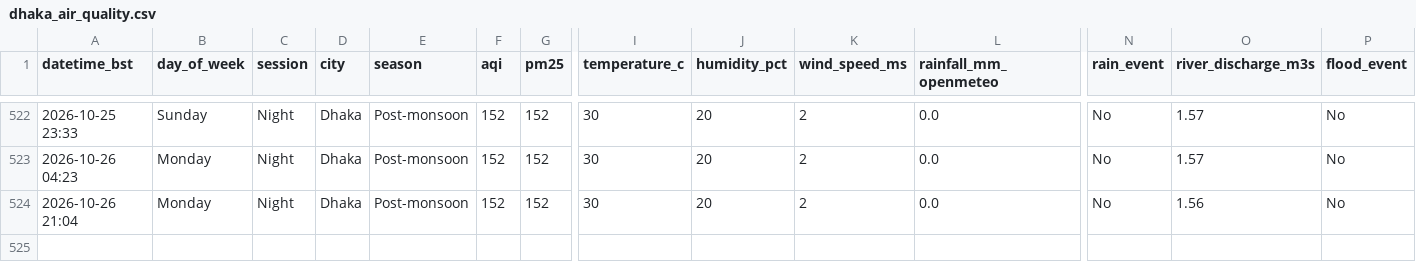
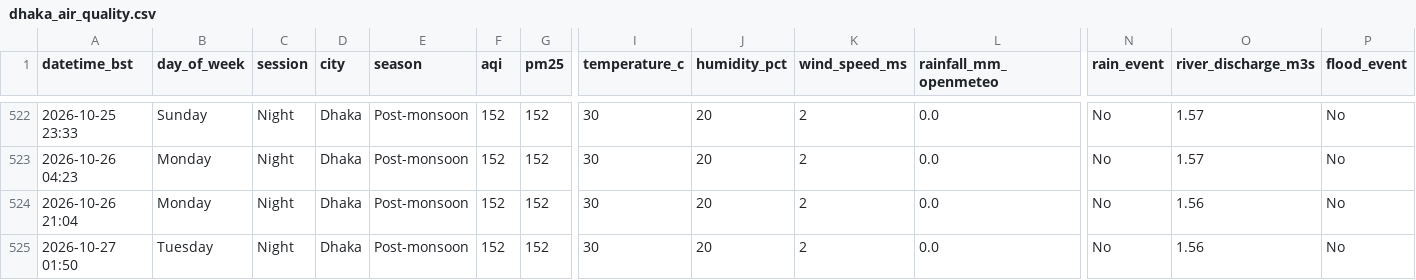
Before and after one commit to tahira489/dhaka-aqi-and-floods, a CSV file: dhaka_air_quality.csv, drawn as a sheet; only a part is shown, gaps mark what is left out; rows hold the shown columns only; the diff names each change by its address in the sheet, - before the commit and + after, or states it on an @@ line.

```diff
--- a/dhaka_air_quality.csv
+++ b/dhaka_air_quality.csv
+row 525: 2026-10-27 01:50 | Tuesday | Night | Dhaka | Post-monsoon | 152 | 152 | 30 | 20 | 2 | 0.0 | No | 1.56 | No
```
